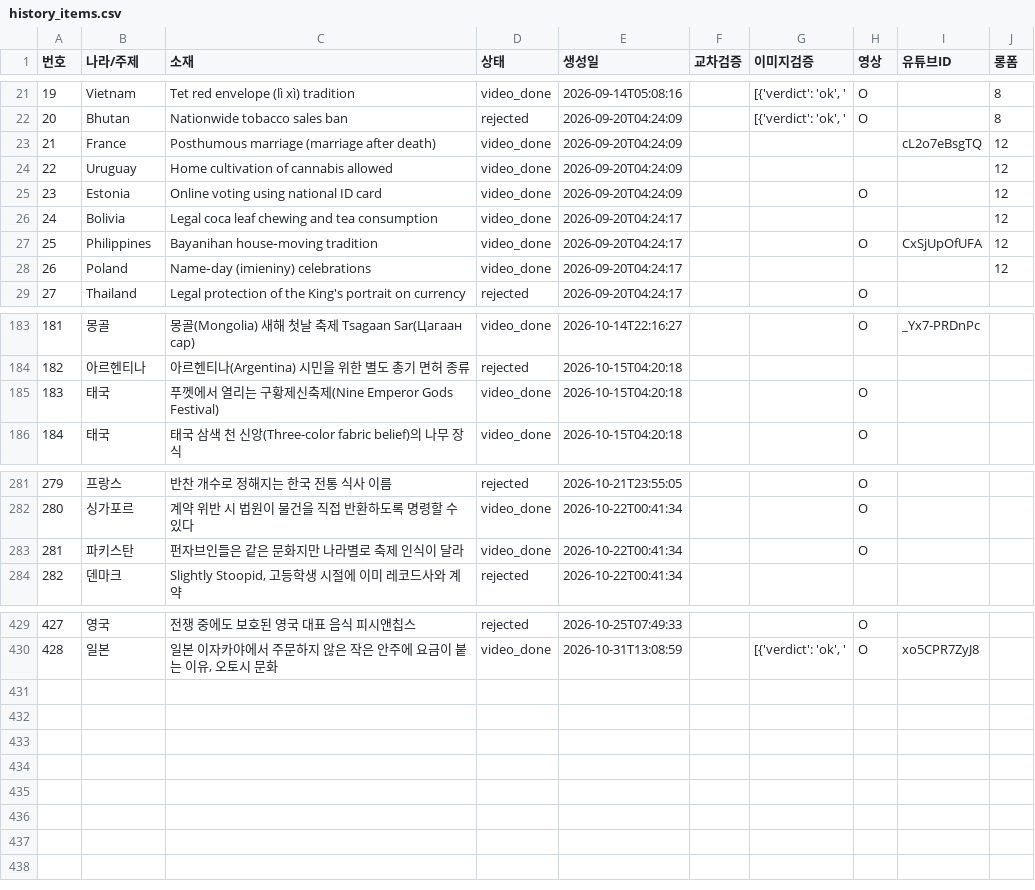
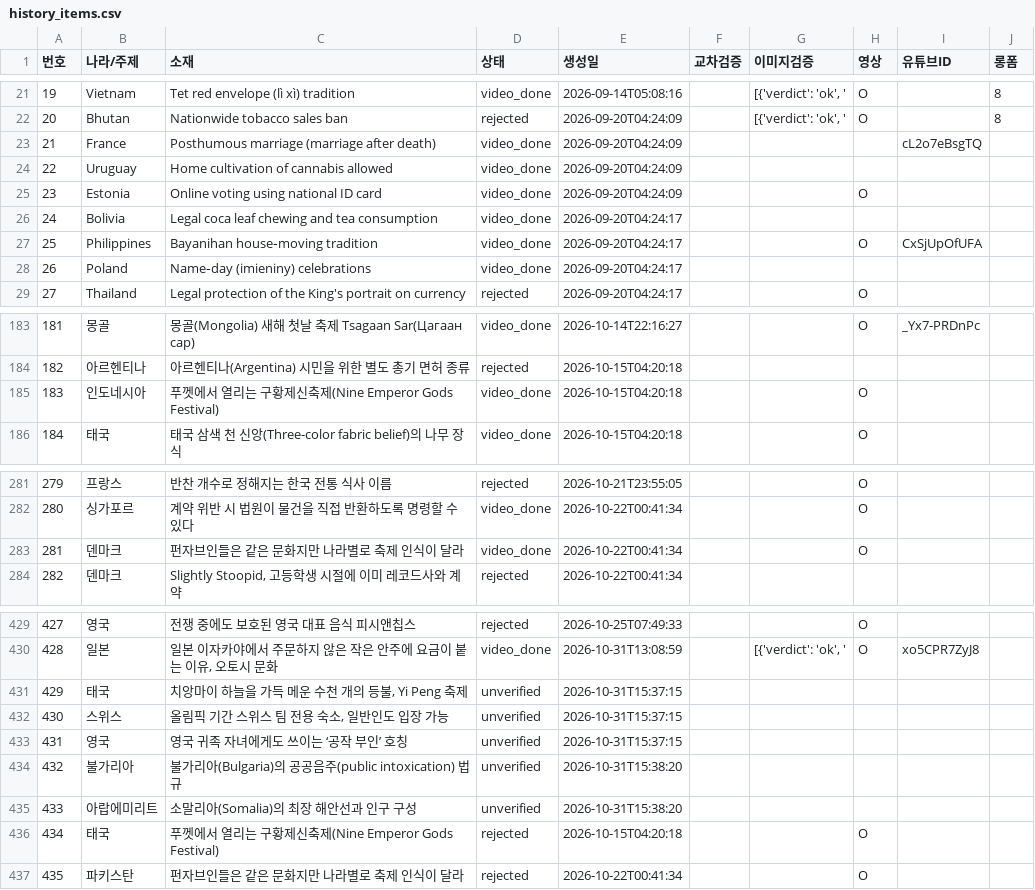
Before and after one commit to gonmau/shorts, a CSV file: history_items.csv, drawn as a sheet; only a part is shown, gaps mark what is left out; the diff covers the shown part only.

Commit message:
chore: update history_items.csv from PC

```diff
--- a/history_items.csv
+++ b/history_items.csv
@@ -22,8 +22,8 @@
 20,Bhutan,Nationwide tobacco sales ban,rejected,2026-09-20T04:24:09,,"[{'verdict': 'ok', '",O,,8
-21,France,Posthumous marriage (marriage after death),video_done,2026-09-20T04:24:09,,,,cL2o7eBsgTQ,12
-22,Uruguay,Home cultivation of cannabis allowed,video_done,2026-09-20T04:24:09,,,,,12
-23,Estonia,Online voting using national ID card,video_done,2026-09-20T04:24:09,,,O,,12
-24,Bolivia,Legal coca leaf chewing and tea consumption,video_done,2026-09-20T04:24:17,,,,,12
-25,Philippines,Bayanihan house‑moving tradition,video_done,2026-09-20T04:24:17,,,O,CxSjUpOfUFA,12
-26,Poland,Name‑day (imieniny) celebrations,video_done,2026-09-20T04:24:17,,,,,12
+21,France,Posthumous marriage (marriage after death),video_done,2026-09-20T04:24:09,,,,cL2o7eBsgTQ,
+22,Uruguay,Home cultivation of cannabis allowed,video_done,2026-09-20T04:24:09,,,,,
+23,Estonia,Online voting using national ID card,video_done,2026-09-20T04:24:09,,,O,,
+24,Bolivia,Legal coca leaf chewing and tea consumption,video_done,2026-09-20T04:24:17,,,,,
+25,Philippines,Bayanihan house‑moving tradition,video_done,2026-09-20T04:24:17,,,O,CxSjUpOfUFA,
+26,Poland,Name‑day (imieniny) celebrations,video_done,2026-09-20T04:24:17,,,,,
 27,Thailand,Legal protection of the King's portrait on currency,rejected,2026-09-20T04:24:17,,,O,,
@@ -184,3 +184,3 @@
 182,아르헨티나,아르헨티나(Argentina) 시민을 위한 별도 총기 면허 종류,rejected,2026-10-15T04:20:18,,,,,
-183,태국,푸껫에서 열리는 구황제신축제(Nine Emperor Gods Festival),video_done,2026-10-15T04:20:18,,,O,,
+183,인도네시아,푸껫에서 열리는 구황제신축제(Nine Emperor Gods Festival),video_done,2026-10-15T04:20:18,,,O,,
 184,태국,태국 삼색 천 신앙(Three-color fabric belief)의 나무 장식,video_done,2026-10-15T04:20:18,,,O,,
@@ -282,3 +282,3 @@
 280,싱가포르,계약 위반 시 법원이 물건을 직접 반환하도록 명령할 수 있다,video_done,2026-10-22T00:41:34,,,O,,
-281,파키스탄,펀자브인들은 같은 문화지만 나라별로 축제 인식이 달라,video_done,2026-10-22T00:41:34,,,O,,
+281,덴마크,펀자브인들은 같은 문화지만 나라별로 축제 인식이 달라,video_done,2026-10-22T00:41:34,,,O,,
 282,덴마크,"Slightly Stoopid, 고등학생 시절에 이미 레코드사와 계약",rejected,2026-10-22T00:41:34,,,,,
@@ -430 +430,8 @@
 428,일본,"일본 이자카야에서 주문하지 않은 작은 안주에 요금이 붙는 이유, 오토시 문화",video_done,2026-10-31T13:08:59,,"[{'verdict': 'ok', '",O,xo5CPR7ZyJ8,
+429,태국,"치앙마이 하늘을 가득 메운 수천 개의 등불, Yi Peng 축제",unverified,2026-10-31T15:37:15,,,,,
+430,스위스,"올림픽 기간 스위스 팀 전용 숙소, 일반인도 입장 가능",unverified,2026-10-31T15:37:15,,,,,
+431,영국,영국 귀족 자녀에게도 쓰이는 ‘공작 부인’ 호칭,unverified,2026-10-31T15:37:15,,,,,
+432,불가리아,불가리아(Bulgaria)의 공공음주(public intoxication) 법규,unverified,2026-10-31T15:38:20,,,,,
+433,아랍에미리트,소말리아(Somalia)의 최장 해안선과 인구 구성,unverified,2026-10-31T15:38:20,,,,,
+434,태국,푸껫에서 열리는 구황제신축제(Nine Emperor Gods Festival),rejected,2026-10-15T04:20:18,,,O,,
+435,파키스탄,펀자브인들은 같은 문화지만 나라별로 축제 인식이 달라,rejected,2026-10-22T00:41:34,,,O,,
```
Also changed, not shown: 2 edited cells elsewhere in this file.
